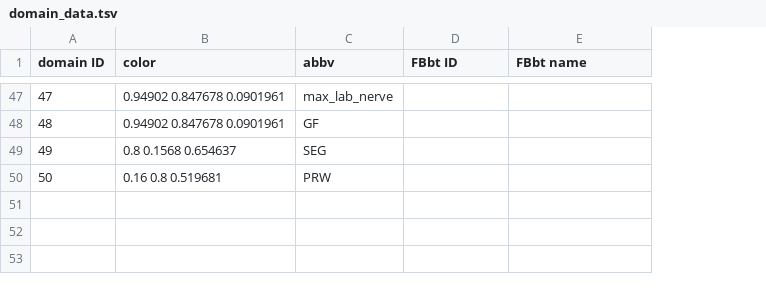
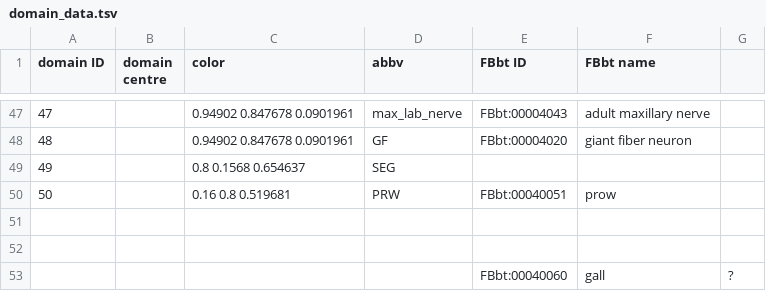
Before and after one commit to VirtualFlyBrain/VFB_owl, a TSV file: src/trees/BrainName_domains/domain_data.tsv, drawn as a sheet; only a part is shown, gaps mark what is left out; addresses are those after the commit; the diff covers the shown part only; the diff names each change by its address in the sheet, - before the commit and + after, or states it on an @@ line.

```diff
--- a/src/trees/BrainName_domains/domain_data.tsv
+++ b/src/trees/BrainName_domains/domain_data.tsv
+column B (domain centre), empty
+column G, empty
-E47 (FBbt ID): (empty)
+E47 (FBbt ID): FBbt:00004043
-F47 (FBbt name): (empty)
+F47 (FBbt name): adult maxillary nerve
-E48 (FBbt ID): (empty)
+E48 (FBbt ID): FBbt:00004020
-F48 (FBbt name): (empty)
+F48 (FBbt name): giant fiber neuron
-E50 (FBbt ID): (empty)
+E50 (FBbt ID): FBbt:00040051
-F50 (FBbt name): (empty)
+F50 (FBbt name): prow
+row 51: (empty)
+row 52: (empty)
+row 53:  |  |  |  | FBbt:00040060 | gall | ?
```
Also changed, not shown: 61 edited cells elsewhere in this file.
